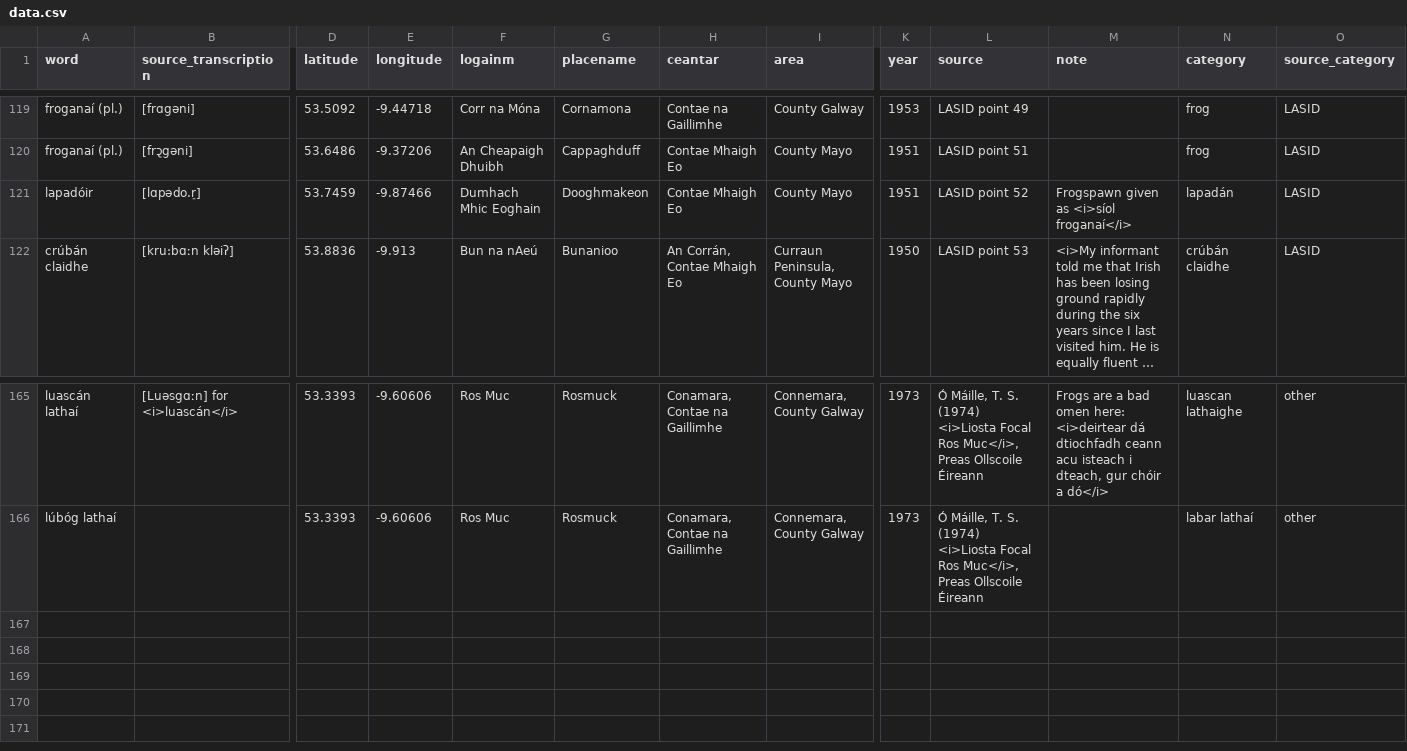
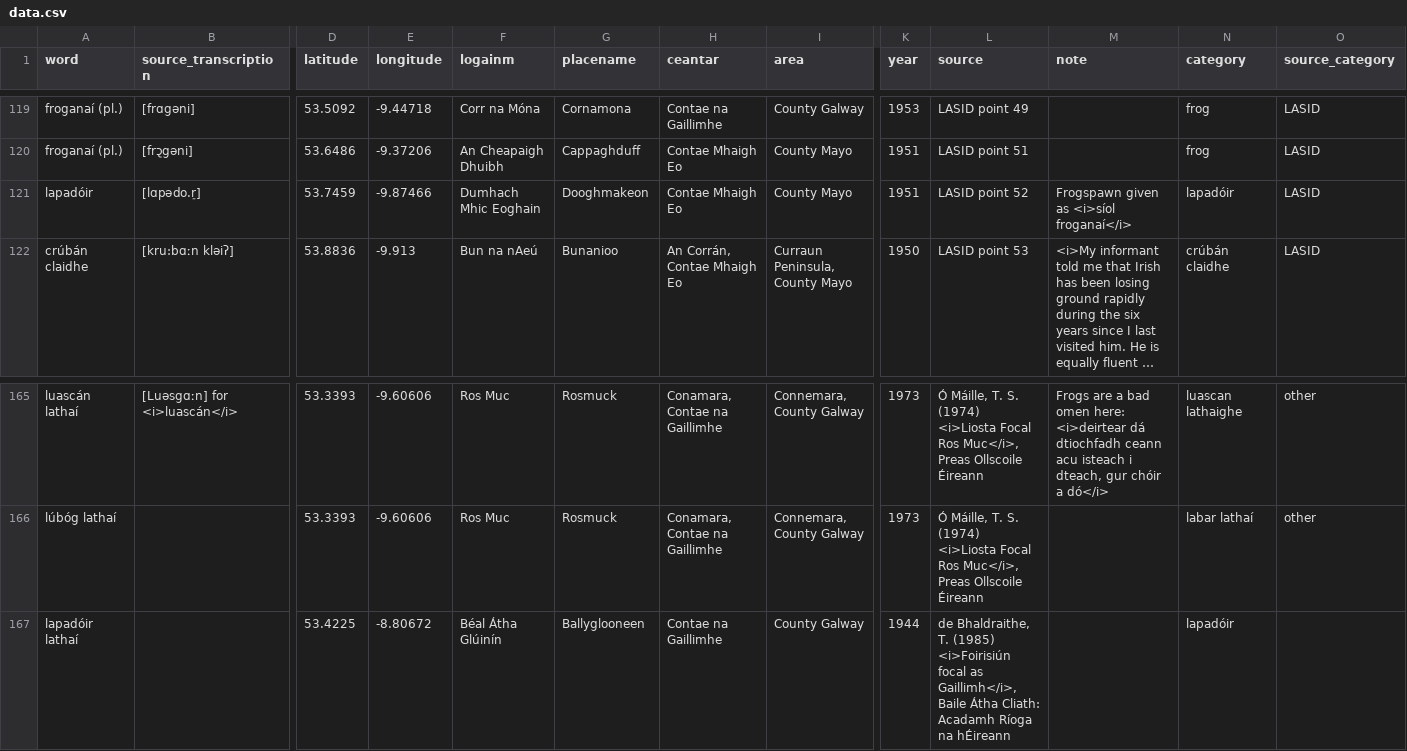
Before and after one commit to lochsh/mclaug, a CSV file: content/images/froganna/data.csv, drawn as a sheet; only a part is shown, gaps mark what is left out; long unchanged cells end in …; rows hold the shown columns only; the diff names each change by its address in the sheet, - before the commit and + after, or states it on an @@ line.

Commit message:
add another lapadóir

```diff
--- a/content/images/froganna/data.csv
+++ b/content/images/froganna/data.csv
-N121 (category): lapadán
+N121 (category): lapadóir
+row 167: lapadóir lathaí |  | 53.4225 | -8.80672 | Béal Átha Glúinín | Ballyglooneen | Contae na Gaillimhe | County Galway | 1944 | de Bhaldraithe, T. (1985) <i>Foirisiún focal as Gaillimh</i>, Baile Átha Cliath: Acadamh Ríoga na hÉireann |  | lapadóir
```
Also changed, not shown: 1 other file.
